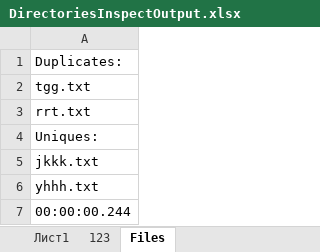
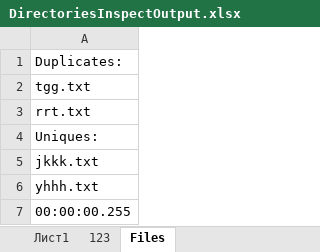
Before and after one commit to lempark/EpamTrainings, an Excel workbook: EpamTasksDirectories/DirectoriesInspectOutput.xlsx, sheet Files, drawn as a sheet; values as stored, in another font and other column widths than the file's, no borders; the diff names each change by its address in the sheet, - before the commit and + after, or states it on an @@ line.

Commit message:
Updated excel inspector with using OneDrive

```diff
--- a/EpamTasksDirectories/DirectoriesInspectOutput.xlsx (sheet Files)
+++ b/EpamTasksDirectories/DirectoriesInspectOutput.xlsx (sheet Files)
-A7: 00:00:00.244
+A7: 00:00:00.255
```
Also changed, not shown: sheet 123, EpamTasksDirectories/233.xlsx, 20 other files.
